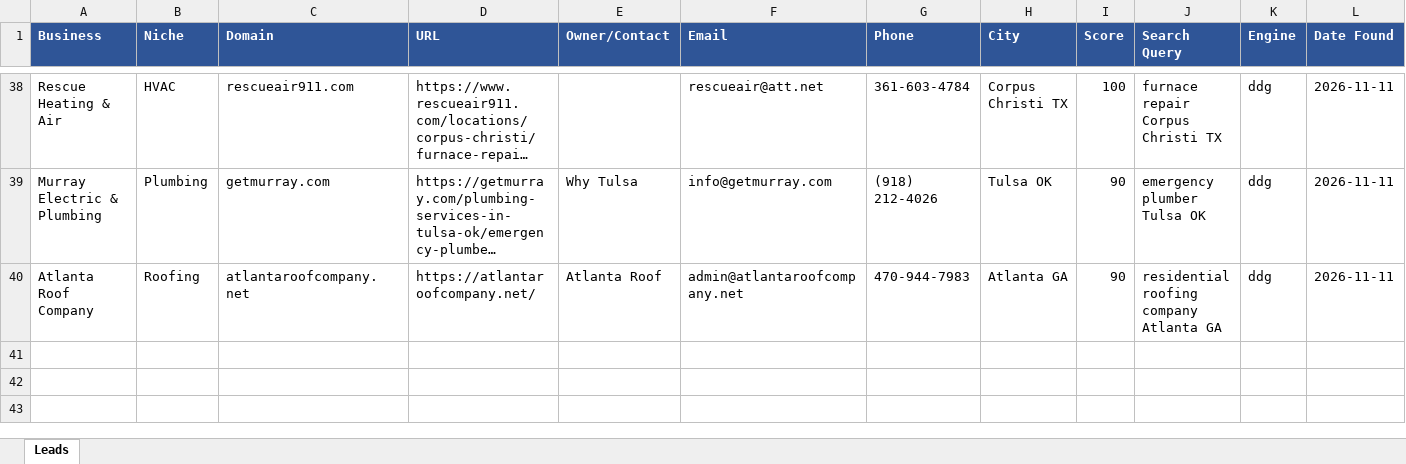
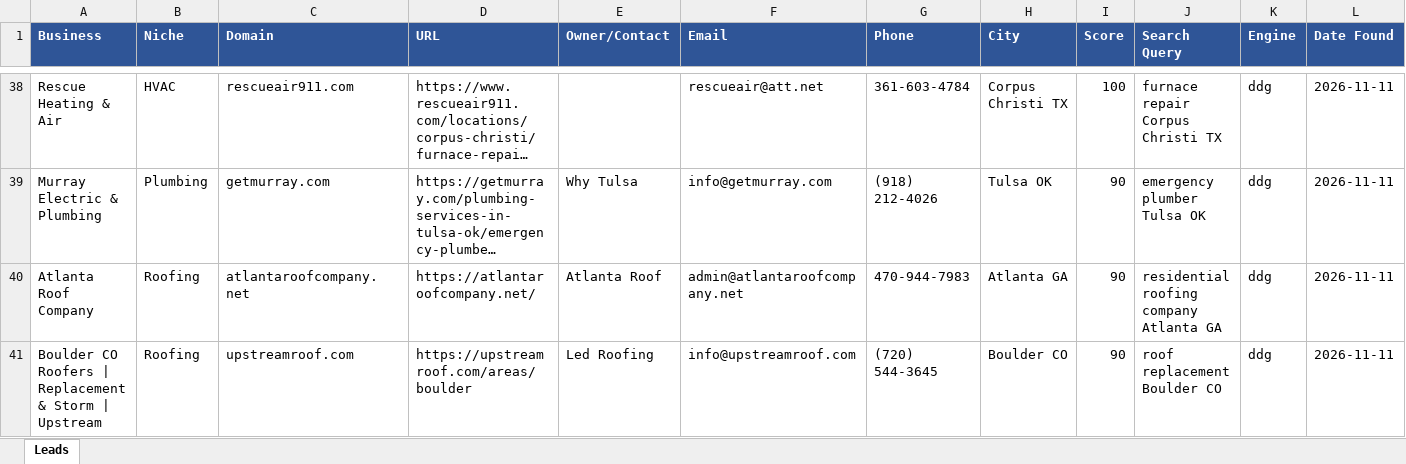
Before and after one commit to calvinbrink-create/Lead-Generation-, an Excel workbook: output/leads_2026-11-11.xlsx, sheet Leads, drawn as a sheet; only a part is shown, gaps mark what is left out; long unchanged cells end in …; values as stored, in another font and other column widths than the file's, no borders; the diff names each change by its address in the sheet, - before the commit and + after, or states it on an @@ line.

Commit message:
Leads: 2026-11-11 22:58 UTC (cycle 15)

```diff
--- a/output/leads_2026-11-11.xlsx (sheet Leads)
+++ b/output/leads_2026-11-11.xlsx (sheet Leads)
+row 41: Boulder CO Roofers | Replacement & Storm | Upstream | Roofing | upstreamroof.com | https://upstreamroof.com/areas/boulder | Led Roofing | info@upstreamroof.com | (720) 544-3645 | Boulder CO | 90 | roof replacement Boulder CO | ddg | 2026-11-11
```
Also changed, not shown: 2 other files.
